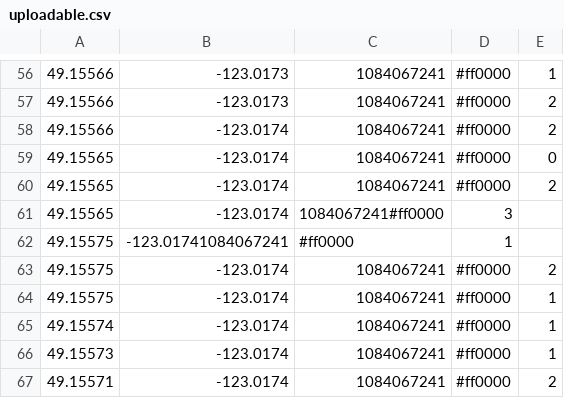
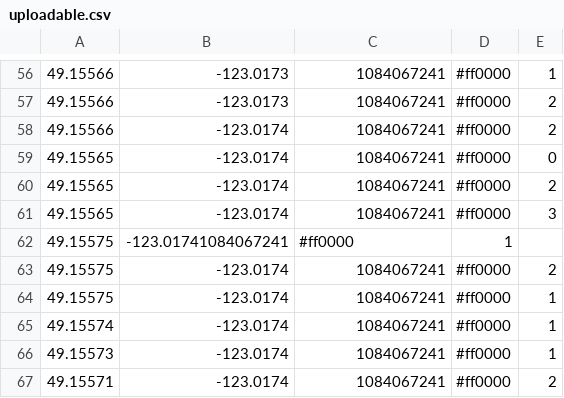
Before and after one commit to biehla/TruckStop, a CSV file: uploadable.csv, drawn as a sheet; only a part is shown, gaps mark what is left out.

Commit message:
Changed uploadable_data

```diff
--- a/uploadable.csv
+++ b/uploadable.csv
@@ -60,3 +60,3 @@
 49.15565,-123.0174,1084067241,#ff0000,2
-49.15565,-123.0174,1084067241#ff0000,3
+49.15565,-123.0174,1084067241,#ff0000,3
 49.15575,-123.01741084067241,#ff0000,1
```
